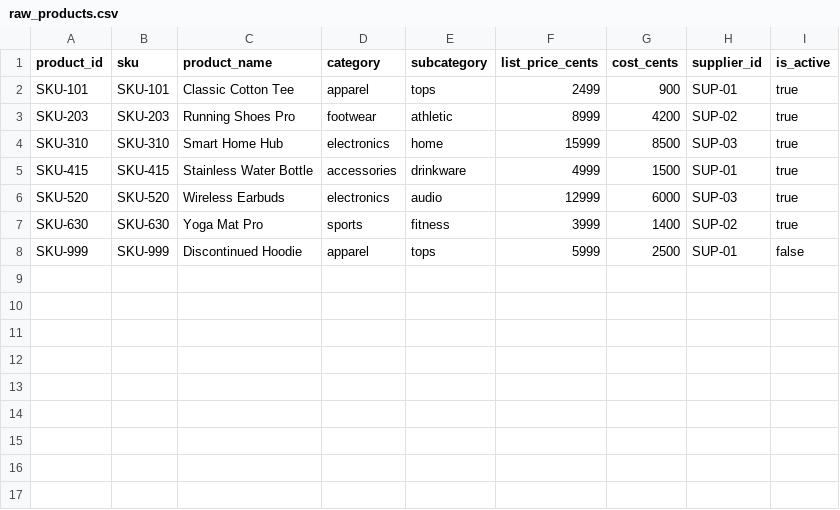
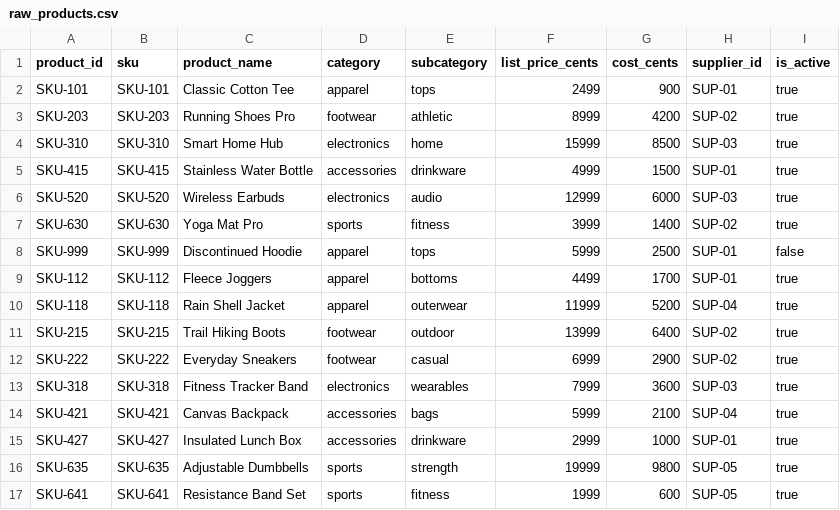
Before and after one commit to EricLamphere/duckdb_dbt, a CSV file: seeds/raw_products.csv, drawn as a sheet; the diff names each change by its address in the sheet, - before the commit and + after, or states it on an @@ line.

Commit message:
Adding data to seeds, adding dbt_utils package, updating docs, metricflow time spine model

```diff
--- a/seeds/raw_products.csv
+++ b/seeds/raw_products.csv
+row 9: SKU-112 | SKU-112 | Fleece Joggers | apparel | bottoms | 4499 | 1700 | SUP-01 | true
+row 10: SKU-118 | SKU-118 | Rain Shell Jacket | apparel | outerwear | 11999 | 5200 | SUP-04 | true
+row 11: SKU-215 | SKU-215 | Trail Hiking Boots | footwear | outdoor | 13999 | 6400 | SUP-02 | true
+row 12: SKU-222 | SKU-222 | Everyday Sneakers | footwear | casual | 6999 | 2900 | SUP-02 | true
+row 13: SKU-318 | SKU-318 | Fitness Tracker Band | electronics | wearables | 7999 | 3600 | SUP-03 | true
+row 14: SKU-421 | SKU-421 | Canvas Backpack | accessories | bags | 5999 | 2100 | SUP-04 | true
+row 15: SKU-427 | SKU-427 | Insulated Lunch Box | accessories | drinkware | 2999 | 1000 | SUP-01 | true
+row 16: SKU-635 | SKU-635 | Adjustable Dumbbells | sports | strength | 19999 | 9800 | SUP-05 | true
+row 17: SKU-641 | SKU-641 | Resistance Band Set | sports | fitness | 1999 | 600 | SUP-05 | true
```
Also changed, not shown: 9 other files.
